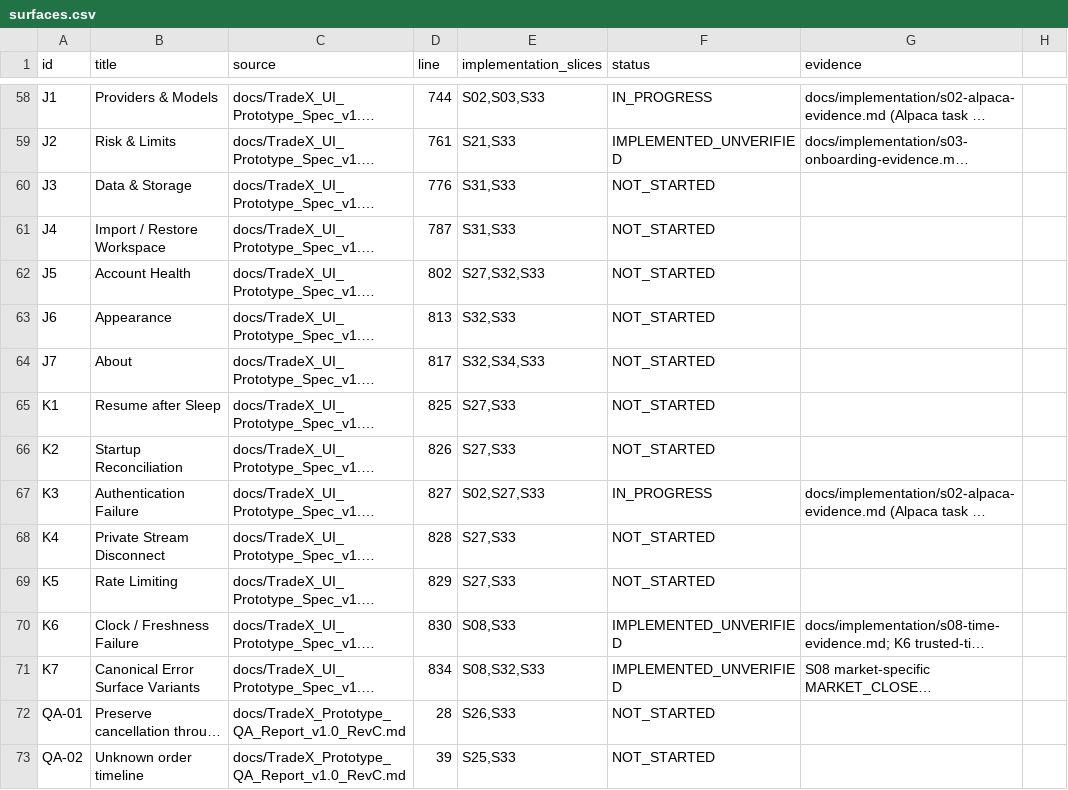
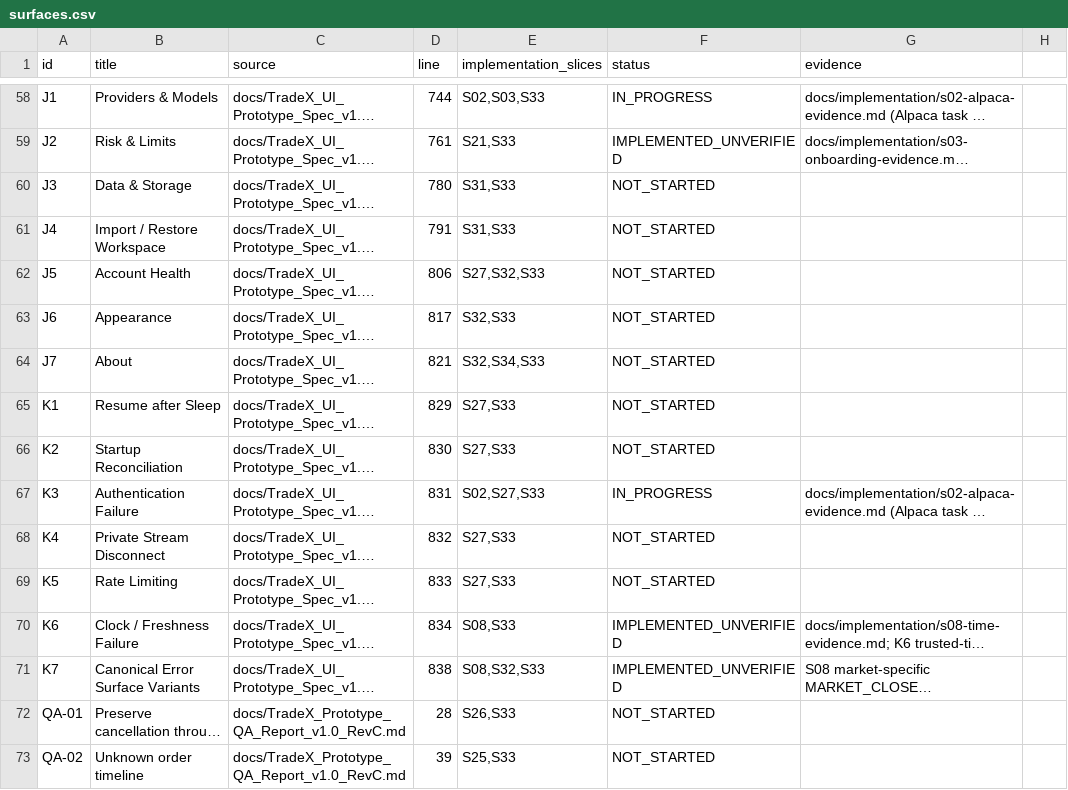
Before and after one commit to kaiqiangh/tradex, a CSV file: docs/implementation/surfaces.csv, drawn as a sheet; only a part is shown, gaps mark what is left out; long unchanged cells end in …; the diff names each change by its address in the sheet, - before the commit and + after, or states it on an @@ line.

```diff
--- a/docs/implementation/surfaces.csv
+++ b/docs/implementation/surfaces.csv
-D60 (line): 776
+D60 (line): 780
-D61 (line): 787
+D61 (line): 791
-D62 (line): 802
+D62 (line): 806
-D63 (line): 813
+D63 (line): 817
-D64 (line): 817
+D64 (line): 821
-D65 (line): 825
+D65 (line): 829
-D66 (line): 826
+D66 (line): 830
-D67 (line): 827
+D67 (line): 831
-D68 (line): 828
+D68 (line): 832
-D69 (line): 829
+D69 (line): 833
-D70 (line): 830
+D70 (line): 834
-D71 (line): 834
+D71 (line): 838
```
Also changed, not shown: 13 other files.
